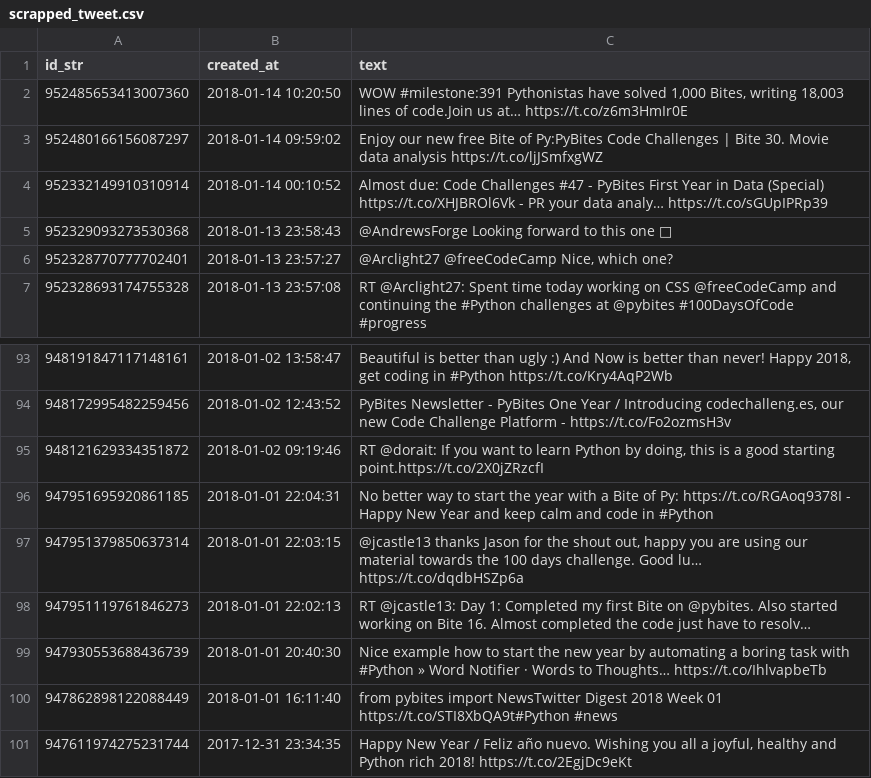
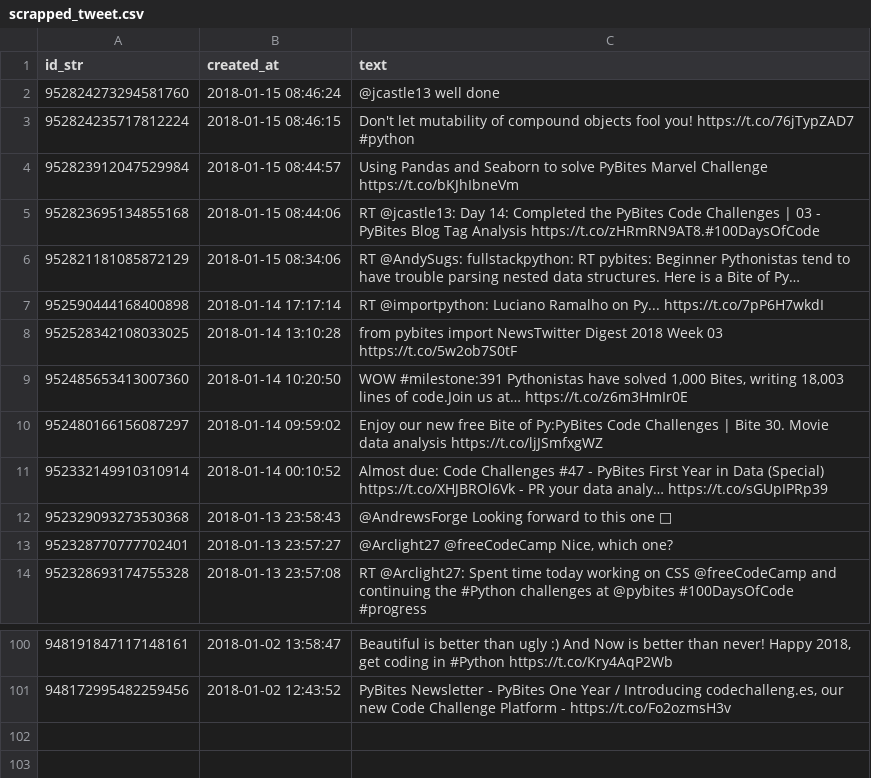
Before and after one commit to saykharng/challenges, a CSV file: 05/scrapped_tweet.csv, drawn as a sheet; only a part is shown, gaps mark what is left out; removed rows and columns are numbered as before the commit, all else as after; the diff names each change by its address in the sheet, - before the commit and + after, or states it on an @@ line.

Commit message:
using TweetToknizer and removed puntuation

```diff
--- a/05/scrapped_tweet.csv
+++ b/05/scrapped_tweet.csv
+row 2: 952824273294581760 | 2018-01-15 08:46:24 | @jcastle13 well done
+row 3: 952824235717812224 | 2018-01-15 08:46:15 | Don't let mutability of compound objects fool you! https://t.co/76jTypZAD7 #python
+row 4: 952823912047529984 | 2018-01-15 08:44:57 | Using Pandas and Seaborn to solve PyBites Marvel Challenge https://t.co/bKJhIbneVm
+row 5: 952823695134855168 | 2018-01-15 08:44:06 | RT @jcastle13: Day 14: Completed the PyBites Code Challenges | 03 - PyBites Blog Tag Analysis https://t.co/zHRmRN9AT8.#100DaysOfCode
+row 6: 952821181085872129 | 2018-01-15 08:34:06 | RT @AndySugs: fullstackpython: RT pybites: Beginner Pythonistas tend to have trouble parsing nested data structures. Here is a Bite of Py…
+row 7: 952590444168400898 | 2018-01-14 17:17:14 | RT @importpython: Luciano Ramalho on Py... https://t.co/7pP6H7wkdI
+row 8: 952528342108033025 | 2018-01-14 13:10:28 | from pybites import NewsTwitter Digest 2018 Week 03 https://t.co/5w2ob7S0tF
-row 95: 948121629334351872 | 2018-01-02 09:19:46 | RT @dorait: If you want to learn Python by doing, this is a good starting point.https://t.co/2X0jZRzcfI
-row 96: 947951695920861185 | 2018-01-01 22:04:31 | No better way to start the year with a Bite of Py: https://t.co/RGAoq9378I - Happy New Year and keep calm and code in #Python
-row 97: 947951379850637314 | 2018-01-01 22:03:15 | @jcastle13 thanks Jason for the shout out, happy you are using our material towards the 100 days challenge. Good lu… https://t.co/dqdbHSZp6a
-row 98: 947951119761846273 | 2018-01-01 22:02:13 | RT @jcastle13: Day 1: Completed my first Bite on @pybites. Also started working on Bite 16. Almost completed the code just have to resolv…
-row 99: 947930553688436739 | 2018-01-01 20:40:30 | Nice example how to start the new year by automating a boring task with #Python » Word Notifier · Words to Thoughts… https://t.co/IhlvapbeTb
-row 100: 947862898122088449 | 2018-01-01 16:11:40 | from pybites import NewsTwitter Digest 2018 Week 01 https://t.co/STI8XbQA9t#Python #news
-row 101: 947611974275231744 | 2017-12-31 23:34:35 | Happy New Year / Feliz año nuevo. Wishing you all a joyful, healthy and Python rich 2018! https://t.co/2EgjDc9eKt
```
Also changed, not shown: 1 other file.
